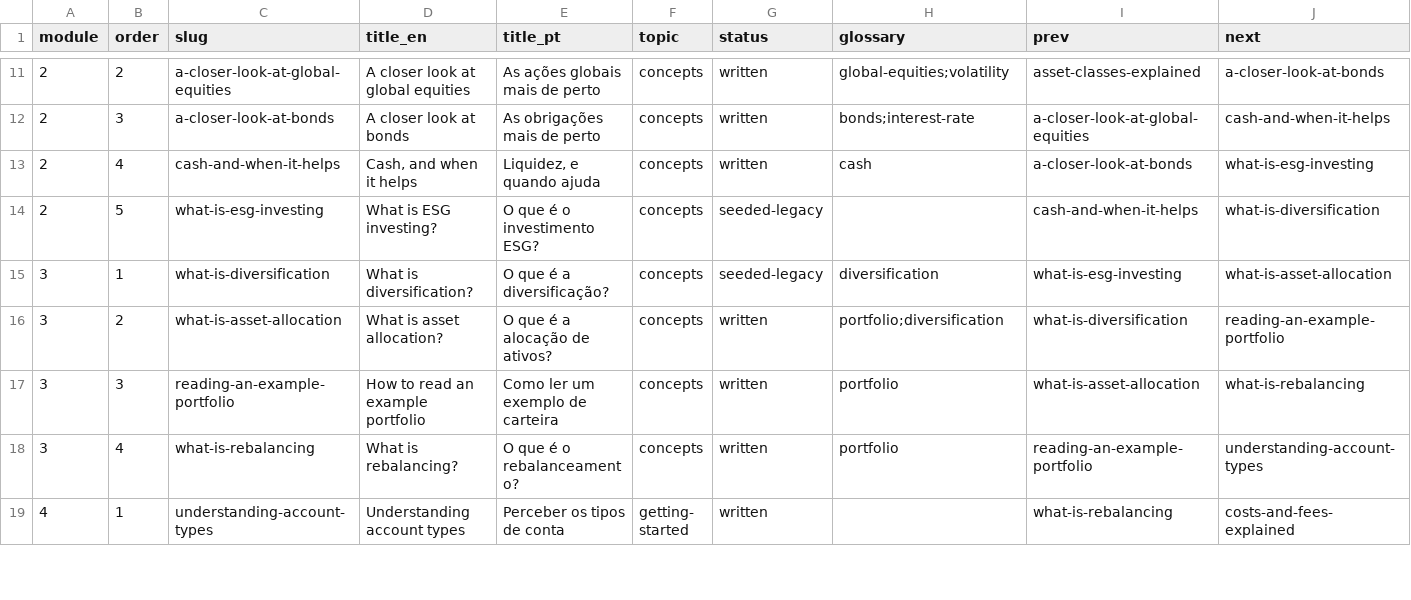
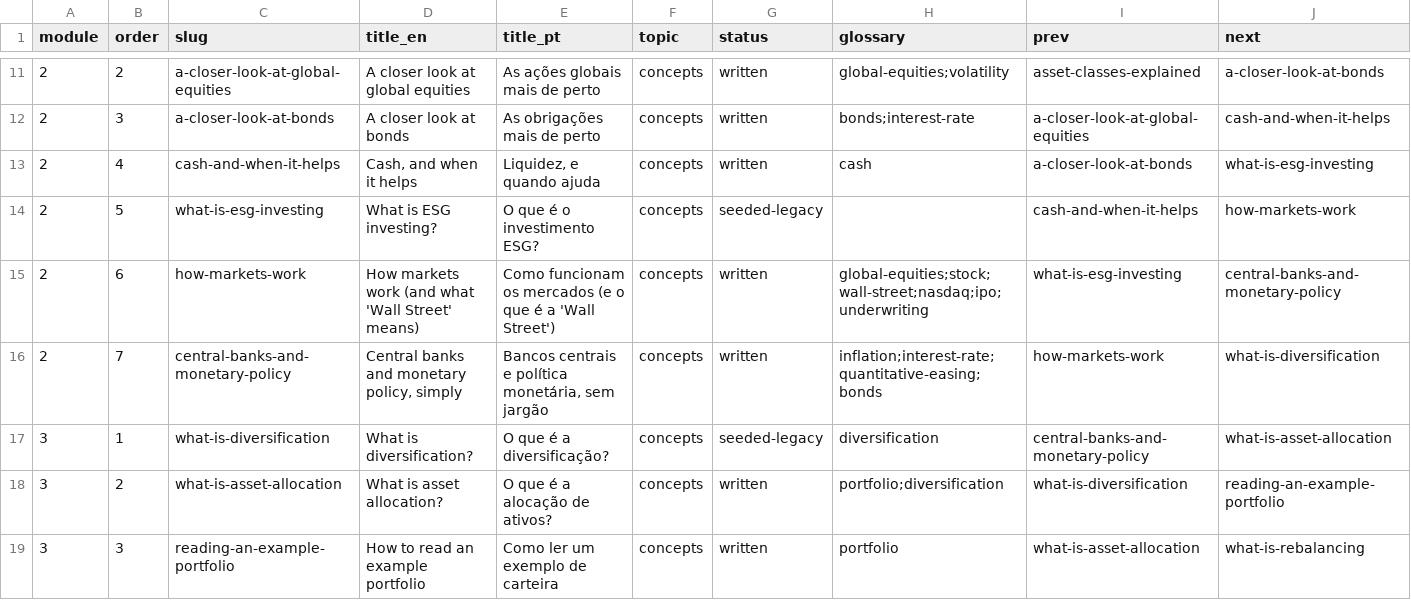
Before and after one commit to luismsmarques/how-to-invest-v2, a CSV file: wp-content/plugins/hti-engine/content/learn-plan.csv, drawn as a sheet; only a part is shown, gaps mark what is left out; the shorter side is filled out with more unchanged rows; addresses are those after the commit; rows hold the shown columns only; the diff names each change by its address in the sheet, - before the commit and + after, or states it on an @@ line.

```diff
--- a/wp-content/plugins/hti-engine/content/learn-plan.csv
+++ b/wp-content/plugins/hti-engine/content/learn-plan.csv
-J14 (next): what-is-diversification
+J14 (next): how-markets-work
+row 15: 2 | 6 | how-markets-work | How markets work (and what 'Wall Street' means) | Como funcionam os mercados (e o que é a 'Wall Street') | concepts | written | global-equities;stock;wall-street;nasdaq;ipo;underwriting | what-is-esg-investing | central-banks-and-monetary-policy
+row 16: 2 | 7 | central-banks-and-monetary-policy | Central banks and monetary policy, simply | Bancos centrais e política monetária, sem jargão | concepts | written | inflation;interest-rate;quantitative-easing;bonds | how-markets-work | what-is-diversification
-I17 (prev): what-is-esg-investing
+I17 (prev): central-banks-and-monetary-policy
```
Also changed, not shown: 13 other files.
